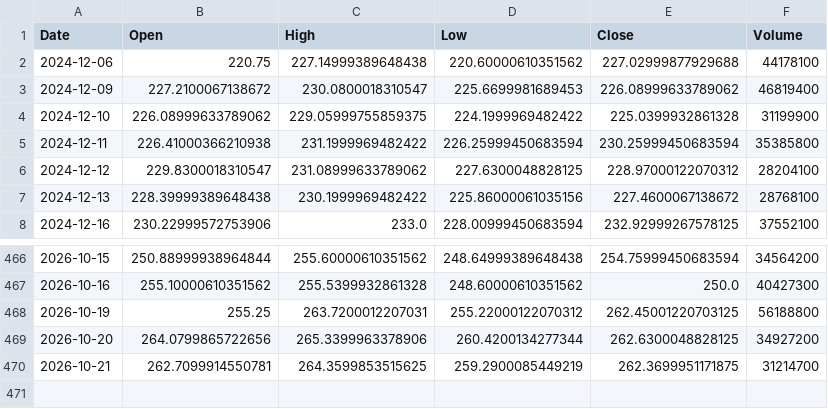
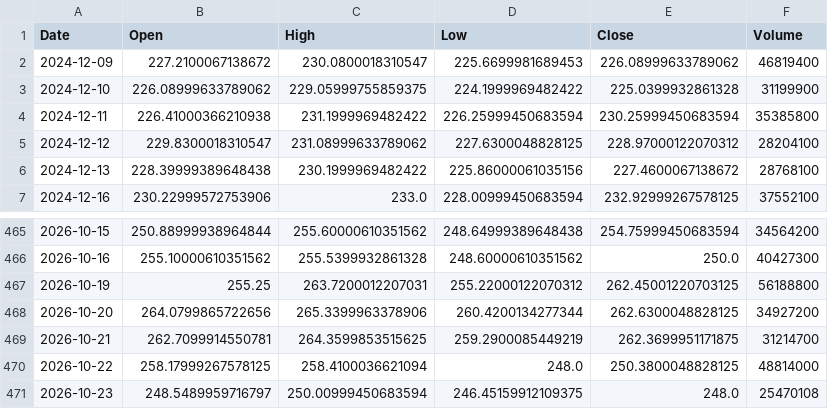
Before and after one commit to Gugua-hub/ai-stock-advisor, a CSV file: output/cache/AMZN.csv, drawn as a sheet; only a part is shown, gaps mark what is left out.

```diff
--- a/output/cache/AMZN.csv
+++ b/output/cache/AMZN.csv
@@ -1,3 +1,2 @@
 Date,Open,High,Low,Close,Volume
-2024-12-06,220.75,227.14999389648438,220.60000610351562,227.02999877929688,44178100
 2024-12-09,227.2100067138672,230.0800018310547,225.6699981689453,226.08999633789062,46819400
@@ -470 +469,3 @@ Date,Open,High,Low,Close,Volume
 2026-10-21,262.7099914550781,264.3599853515625,259.2900085449219,262.3699951171875,31214700
+2026-10-22,258.17999267578125,258.4100036621094,248.0,250.3800048828125,48814000
+2026-10-23,248.5489959716797,250.00999450683594,246.45159912109375,248.0,25470108
```
Also changed, not shown: output/cache/MSFT.csv, output/cache/NVDA.csv, 11 other files.
